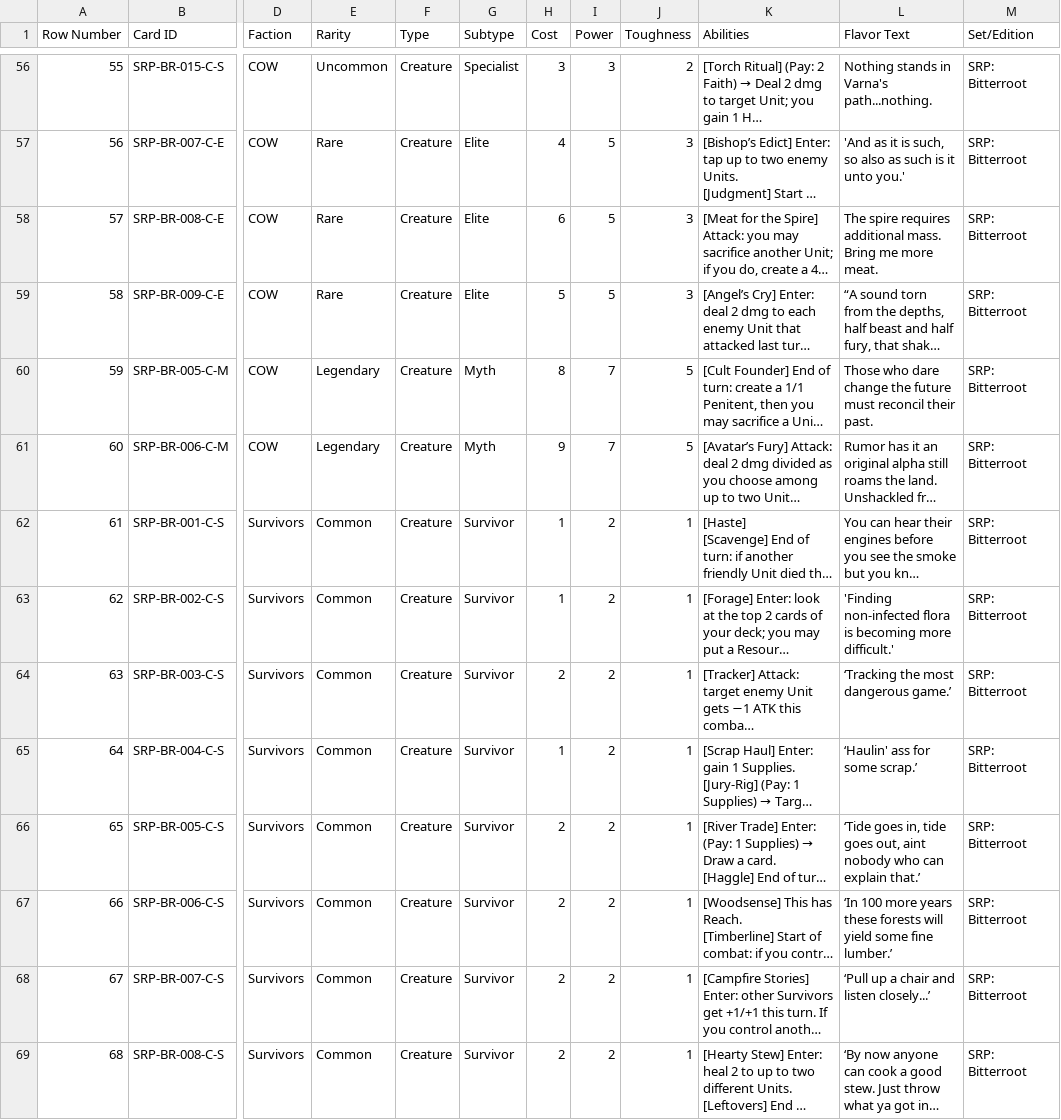
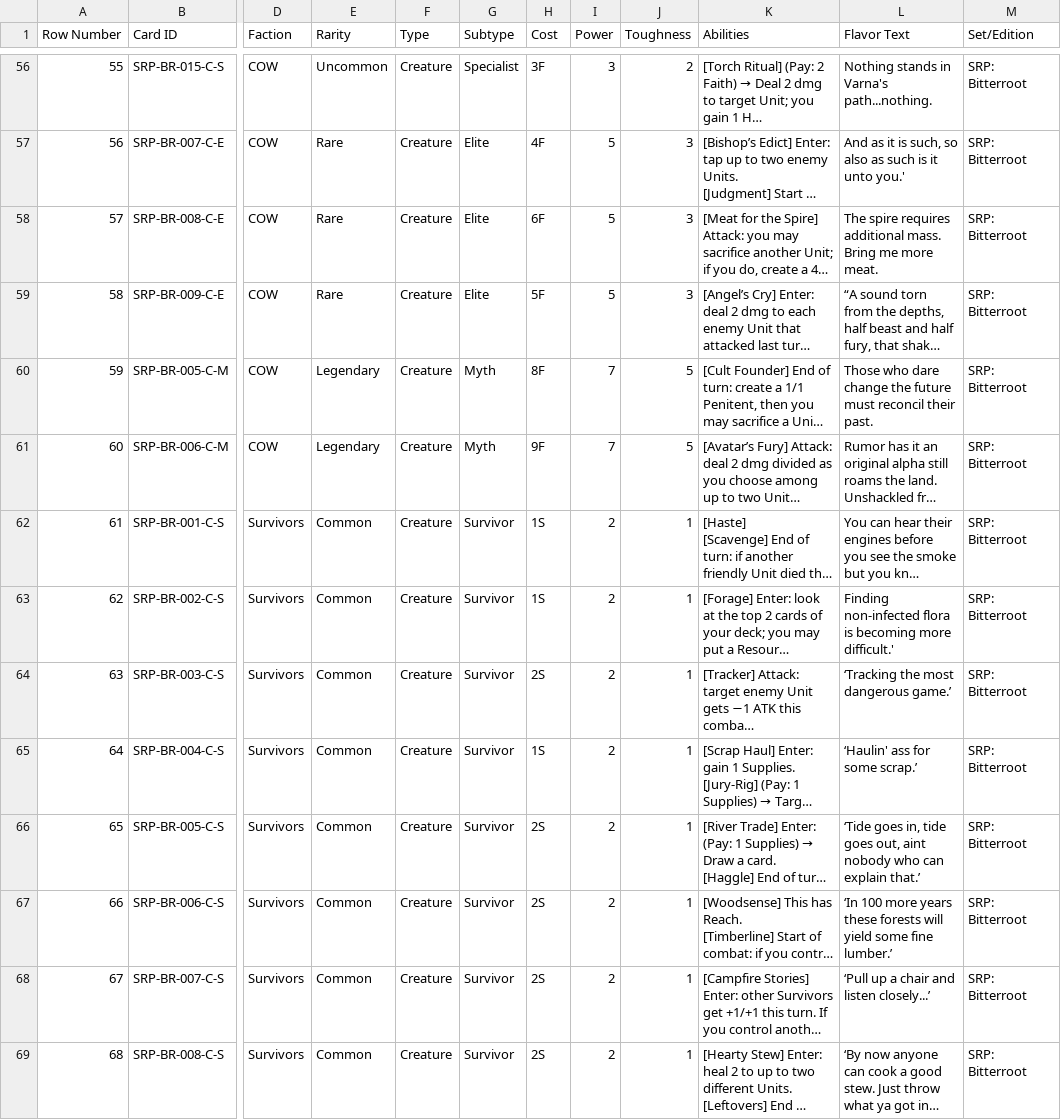
Before and after one commit to soaibaidu/rule34xxx, a CSV file: CollectibleCards/source/collections/srp_bitterroot_collection.csv, drawn as a sheet; only a part is shown, gaps mark what is left out; long unchanged cells end in …; the diff covers the shown part only; the diff names each change by its address in the sheet, - before the commit and + after, or states it on an @@ line.

```diff
--- a/CollectibleCards/source/collections/srp_bitterroot_collection.csv
+++ b/CollectibleCards/source/collections/srp_bitterroot_collection.csv
-H56 (Cost): 3
+H56 (Cost): 3F
-H57 (Cost): 4
+H57 (Cost): 4F
-L57 (Flavor Text): 'And as it…
+L57 (Flavor Text): And as it…
-H58 (Cost): 6
+H58 (Cost): 6F
-H59 (Cost): 5
+H59 (Cost): 5F
-H60 (Cost): 8
+H60 (Cost): 8F
-H61 (Cost): 9
+H61 (Cost): 9F
-H62:H63 (Cost): 1
+H62:H63 (Cost): 1S
-L63 (Flavor Text): 'Finding non-infected flora…
+L63 (Flavor Text): Finding non-infected flora…
-H64 (Cost): 2
+H64 (Cost): 2S
-H65 (Cost): 1
+H65 (Cost): 1S
-H66:H69 (Cost): 2
+H66:H69 (Cost): 2S
```
Also changed, not shown: 135 edited cells elsewhere in this file, CollectibleCards/source/collections/srp_player_collection.csv, 1 other file.
